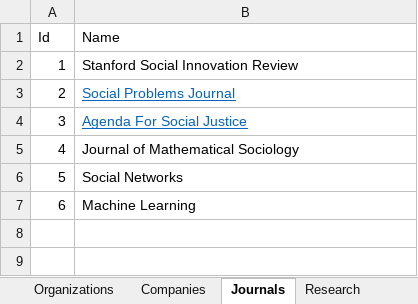
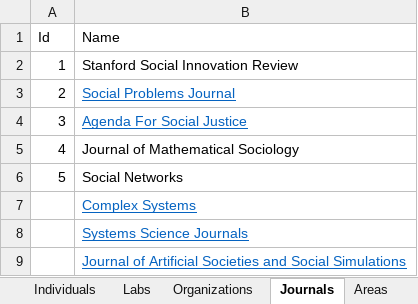
Before and after one commit to mrucker/uva-archive, an Excel workbook: interests/Interests.xlsx, sheet Journals, drawn as a sheet; values as stored, in another font and other column widths than the file's, no borders; the diff names each change by its address in the sheet, - before the commit and + after, or states it on an @@ line.

```diff
--- a/interests/Interests.xlsx (sheet Journals)
+++ b/interests/Interests.xlsx (sheet Journals)
-sheet tab: Research
+sheet tab: Areas
-sheet tab: Companies
+sheet tab: Labs
@@ column A (Id) renumbered in row 7 @@
-B7 (Name): Machine Learning
+B7 (Name): Complex Systems
@@ B7 underline: off → on, text colour: black → #0563C1 @@
+row 8:  | Systems Science Journals
+row 9:  | Journal of Artificial Societies and Social Simulations
```
Also changed, not shown: sheet Individuals, sheet Areas, sheet Organizations, sheet Writings, sheet Questions, other sheet tabs, plans/Plans.xlsx, updates/Updates.xlsx, 2 other files.
